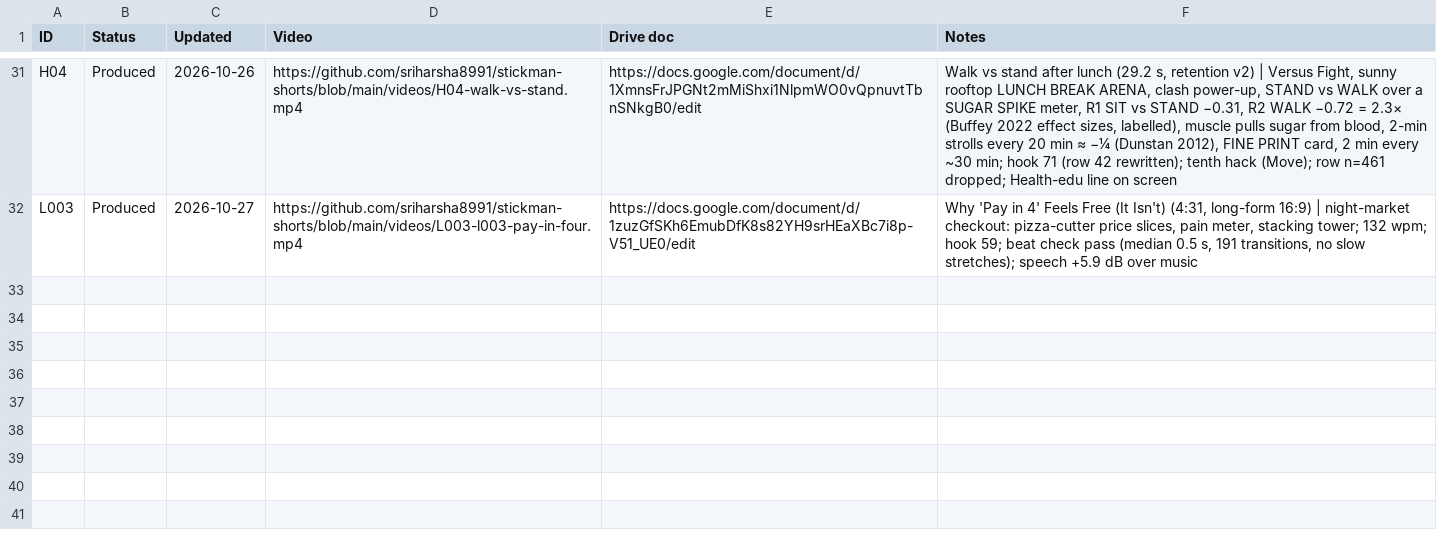
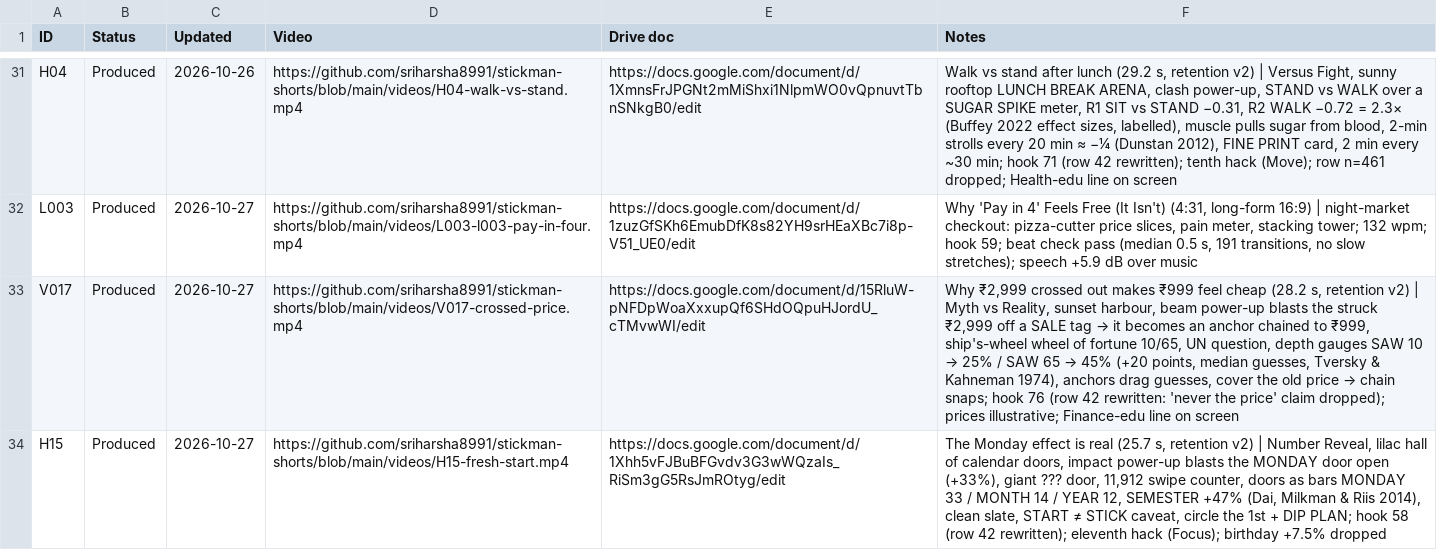
Before and after one commit to sriharsha8991/stickman-shorts, a CSV file: plan/status.csv, drawn as a sheet; only a part is shown, gaps mark what is left out; the diff names each change by its address in the sheet, - before the commit and + after, or states it on an @@ line.

```diff
--- a/plan/status.csv
+++ b/plan/status.csv
+row 33: V017 | Produced | 2026-10-27 | https://github.com/sriharsha8991/stickman-shorts/blob/main/videos/V017-crossed-price.mp4 | https://docs.google.com/document/d/15RluW-pNFDpWoaXxxupQf6SHdOQpuHJordU_cTMvwWI/edit | Why ₹2,999 crossed out makes ₹999 feel cheap (28.2 s, retention v2) | Myth vs Reality, sunset harbour, beam power-up blasts the struck ₹2,999 off a SALE tag → it becomes an anchor chained to ₹999, ship's-wheel wheel of fortune 10/65, UN question, depth gauges SAW 10 → 25% / SAW 65 → 45% (+20 points, median guesses, Tversky & Kahneman 1974), anchors drag guesses, cover the old price → chain snaps; hook 76 (row 42 rewritten: 'never the price' claim dropped); prices illustrative; Finance-edu line on screen
+row 34: H15 | Produced | 2026-10-27 | https://github.com/sriharsha8991/stickman-shorts/blob/main/videos/H15-fresh-start.mp4 | https://docs.google.com/document/d/1Xhh5vFJBuBFGvdv3G3wWQzaIs_RiSm3gG5RsJmROtyg/edit | The Monday effect is real (25.7 s, retention v2) | Number Reveal, lilac hall of calendar doors, impact power-up blasts the MONDAY door open (+33%), giant ??? door, 11,912 swipe counter, doors as bars MONDAY 33 / MONTH 14 / YEAR 12, SEMESTER +47% (Dai, Milkman & Riis 2014), clean slate, START ≠ STICK caveat, circle the 1st + DIP PLAN; hook 58 (row 42 rewritten); eleventh hack (Focus); birthday +7.5% dropped
```
Also changed, not shown: 15 other files.
